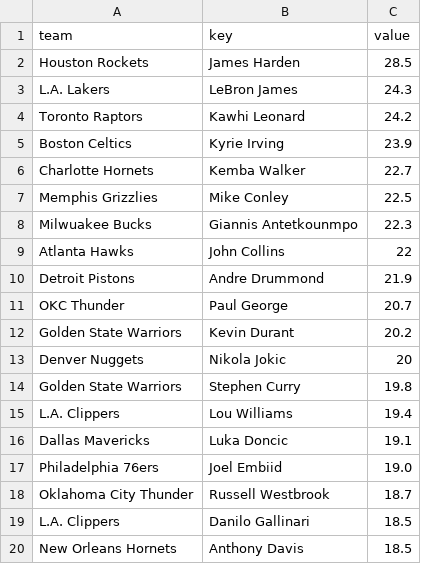
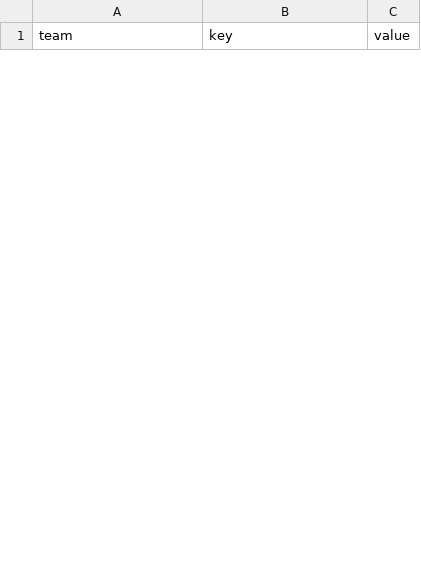
Before and after one commit to brian-glovebox/MakeOrMiss, a CSV file: client/src/assets/Clutch.csv, drawn as a sheet; only a part is shown; the diff covers the shown part only.

```diff
--- a/client/src/assets/Clutch.csv
+++ b/client/src/assets/Clutch.csv
@@ -1,20 +1 @@
 "team";"key";"value"
-"Houston Rockets";"James Harden";28.5
-"L.A. Lakers";"LeBron James";24.3
-"Toronto Raptors";"Kawhi Leonard";24.2
-"Boston Celtics";"Kyrie Irving";23.9
-"Charlotte Hornets";"Kemba Walker";22.7
-"Memphis Grizzlies";"Mike Conley";22.5
-"Milwuakee Bucks";"Giannis Antetkounmpo";22.3
-"Atlanta Hawks";"John Collins";22
-"Detroit Pistons";"Andre Drummond";21.9
-"OKC Thunder";"Paul George";20.7
-"Golden State Warriors";"Kevin Durant";20.2
-"Denver Nuggets";"Nikola Jokic";20
-"Golden State Warriors";"Stephen Curry";19.8
-"L.A. Clippers";"Lou Williams";19.4
-"Dallas Mavericks";"Luka Doncic";19.1
-"Philadelphia 76ers";"Joel Embiid";19.0
-"Oklahoma City Thunder";"Russell Westbrook";18.7
-"L.A. Clippers";"Danilo Gallinari";18.5
-"New Orleans Hornets";"Anthony Davis";18.5
```
Also changed, not shown: 30 added rows and 8 removed rows elsewhere in this file, 4 other files.
